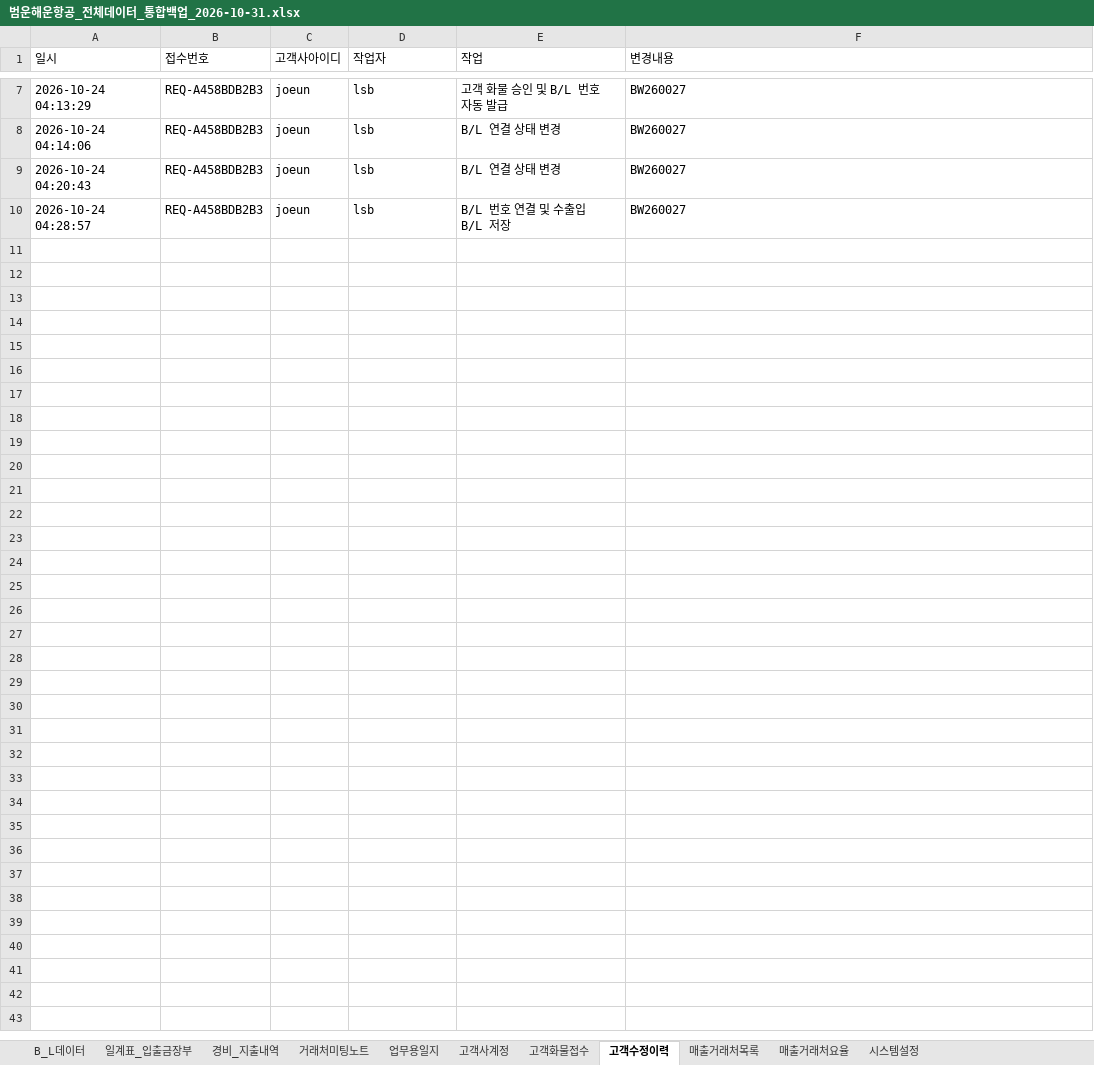
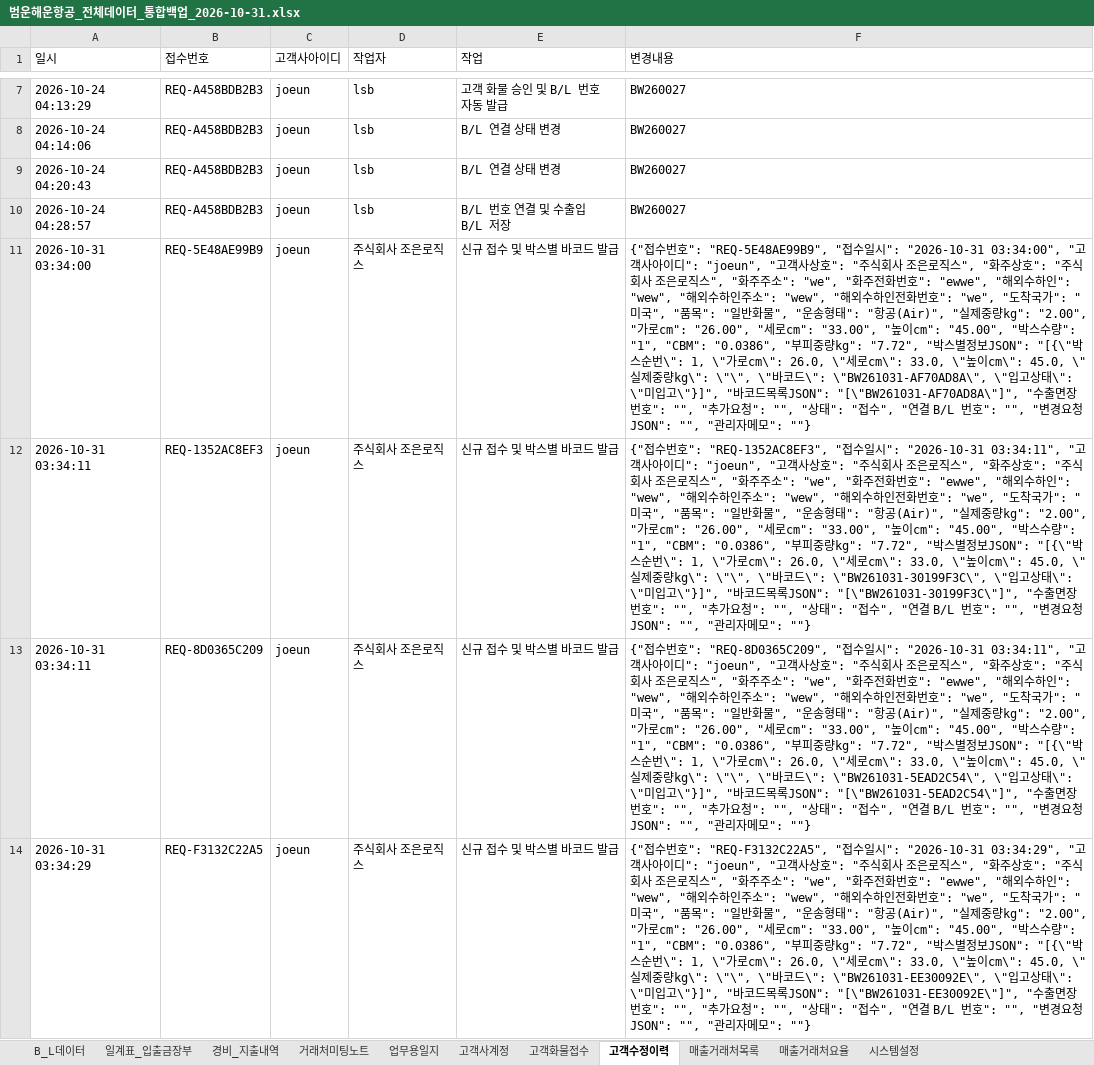
Before and after one commit to bumwoon/logics-app, an Excel workbook: 범운해운항공_전체데이터_통합백업_2026-10-31.xlsx, sheet 고객수정이력, drawn as a sheet; only a part is shown, gaps mark what is left out; values as stored, in another font and other column widths than the file's, no borders; the diff covers the shown part only; the diff names each change by its address in the sheet, - before the commit and + after, or states it on an @@ line.

```diff
--- a/범운해운항공_전체데이터_통합백업_2026-10-31.xlsx (sheet 고객수정이력)
+++ b/범운해운항공_전체데이터_통합백업_2026-10-31.xlsx (sheet 고객수정이력)
+row 11: 2026-10-31 03:34:00 | REQ-5E48AE99B9 | joeun | 주식회사 조은로직스 | 신규 접수 및 박스별 바코드 발급 | {"접수번호": "REQ-5E48AE99B9", "접수일시": "2026-10-31 03:34:00", "고객사아이디": "joeun", "고객사상호": "주식회사 조은로직스", "화주상호": "주식회사 조은로직스", "화주주소": "we", "화주전화번호": "ewwe", "해외수하인": "wew", "해외수하인주소": "wew", "해외수하인전화번호": "we", "도착국가": "미국", "품목": "일반화물", "운송형태": "항공(Air)", "실제중량kg": "2.00", "가로cm": "26.00", "세로cm": "33.00", "높이cm": "45.00", "박스수량": "1", "CBM": "0.0386", "부피중량kg": "7.72", "박스별정보JSON": "[{\"박스순번\": 1, \"가로cm\": 26.0, \"세로cm\": 33.0, \"높이cm\": 45.0, \"실제중량kg\": \"\", \"바코드\": \"BW261031-AF70AD8A\", \"입고상태\": \"미입고\"}]", "바코드목록JSON": "[\"BW261031-AF70AD8A\"]", "수출면장번호": "", "추가요청": "", "상태": "접수", "연결 B/L 번호": "", "변경요청JSON": "", "관리자메모": ""}
+row 12: 2026-10-31 03:34:11 | REQ-1352AC8EF3 | joeun | 주식회사 조은로직스 | 신규 접수 및 박스별 바코드 발급 | {"접수번호": "REQ-1352AC8EF3", "접수일시": "2026-10-31 03:34:11", "고객사아이디": "joeun", "고객사상호": "주식회사 조은로직스", "화주상호": "주식회사 조은로직스", "화주주소": "we", "화주전화번호": "ewwe", "해외수하인": "wew", "해외수하인주소": "wew", "해외수하인전화번호": "we", "도착국가": "미국", "품목": "일반화물", "운송형태": "항공(Air)", "실제중량kg": "2.00", "가로cm": "26.00", "세로cm": "33.00", "높이cm": "45.00", "박스수량": "1", "CBM": "0.0386", "부피중량kg": "7.72", "박스별정보JSON": "[{\"박스순번\": 1, \"가로cm\": 26.0, \"세로cm\": 33.0, \"높이cm\": 45.0, \"실제중량kg\": \"\", \"바코드\": \"BW261031-30199F3C\", \"입고상태\": \"미입고\"}]", "바코드목록JSON": "[\"BW261031-30199F3C\"]", "수출면장번호": "", "추가요청": "", "상태": "접수", "연결 B/L 번호": "", "변경요청JSON": "", "관리자메모": ""}
+row 13: 2026-10-31 03:34:11 | REQ-8D0365C209 | joeun | 주식회사 조은로직스 | 신규 접수 및 박스별 바코드 발급 | {"접수번호": "REQ-8D0365C209", "접수일시": "2026-10-31 03:34:11", "고객사아이디": "joeun", "고객사상호": "주식회사 조은로직스", "화주상호": "주식회사 조은로직스", "화주주소": "we", "화주전화번호": "ewwe", "해외수하인": "wew", "해외수하인주소": "wew", "해외수하인전화번호": "we", "도착국가": "미국", "품목": "일반화물", "운송형태": "항공(Air)", "실제중량kg": "2.00", "가로cm": "26.00", "세로cm": "33.00", "높이cm": "45.00", "박스수량": "1", "CBM": "0.0386", "부피중량kg": "7.72", "박스별정보JSON": "[{\"박스순번\": 1, \"가로cm\": 26.0, \"세로cm\": 33.0, \"높이cm\": 45.0, \"실제중량kg\": \"\", \"바코드\": \"BW261031-5EAD2C54\", \"입고상태\": \"미입고\"}]", "바코드목록JSON": "[\"BW261031-5EAD2C54\"]", "수출면장번호": "", "추가요청": "", "상태": "접수", "연결 B/L 번호": "", "변경요청JSON": "", "관리자메모": ""}
+row 14: 2026-10-31 03:34:29 | REQ-F3132C22A5 | joeun | 주식회사 조은로직스 | 신규 접수 및 박스별 바코드 발급 | {"접수번호": "REQ-F3132C22A5", "접수일시": "2026-10-31 03:34:29", "고객사아이디": "joeun", "고객사상호": "주식회사 조은로직스", "화주상호": "주식회사 조은로직스", "화주주소": "we", "화주전화번호": "ewwe", "해외수하인": "wew", "해외수하인주소": "wew", "해외수하인전화번호": "we", "도착국가": "미국", "품목": "일반화물", "운송형태": "항공(Air)", "실제중량kg": "2.00", "가로cm": "26.00", "세로cm": "33.00", "높이cm": "45.00", "박스수량": "1", "CBM": "0.0386", "부피중량kg": "7.72", "박스별정보JSON": "[{\"박스순번\": 1, \"가로cm\": 26.0, \"세로cm\": 33.0, \"높이cm\": 45.0, \"실제중량kg\": \"\", \"바코드\": \"BW261031-EE30092E\", \"입고상태\": \"미입고\"}]", "바코드목록JSON": "[\"BW261031-EE30092E\"]", "수출면장번호": "", "추가요청": "", "상태": "접수", "연결 B/L 번호": "", "변경요청JSON": "", "관리자메모": ""}
```
Also changed, not shown: 4 added rows elsewhere in this sheet, sheet 고객화물접수, sheet 일계표_입출금장부, sheet 시스템설정.
